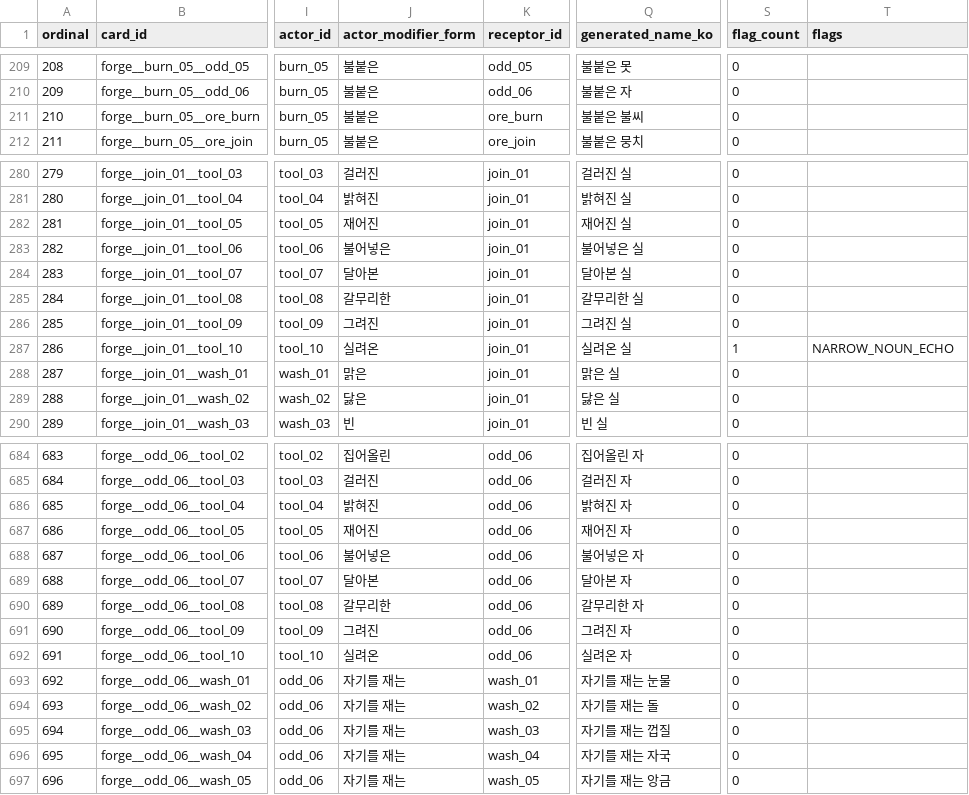
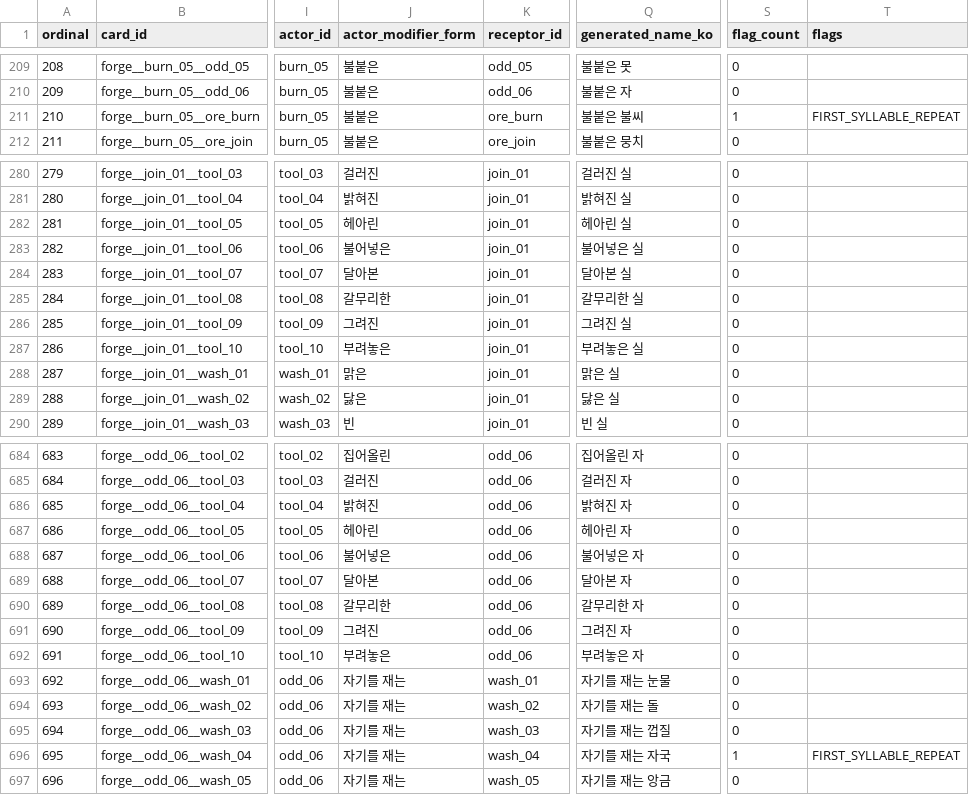
Before and after one commit to wwdbsh/fictor, a CSV file: docs/reviews/name-review.generated.csv, drawn as a sheet; only a part is shown, gaps mark what is left out; the diff covers the shown part only; the diff names each change by its address in the sheet, - before the commit and + after, or states it on an @@ line.

Commit message:
feat(data): rebaseline partial name review

```diff
--- a/docs/reviews/name-review.generated.csv
+++ b/docs/reviews/name-review.generated.csv
-S211 (flag_count): 0
+S211 (flag_count): 1
-T211 (flags): (empty)
+T211 (flags): FIRST_SYLLABLE_REPEAT
-J282 (actor_modifier_form): 재어진
+J282 (actor_modifier_form): 헤아린
-Q282 (generated_name_ko): 재어진 실
+Q282 (generated_name_ko): 헤아린 실
-J287 (actor_modifier_form): 실려온
+J287 (actor_modifier_form): 부려놓은
-Q287 (generated_name_ko): 실려온 실
+Q287 (generated_name_ko): 부려놓은 실
-S287 (flag_count): 1
+S287 (flag_count): 0
-T287 (flags): NARROW_NOUN_ECHO
+T287 (flags): (empty)
-J687 (actor_modifier_form): 재어진
+J687 (actor_modifier_form): 헤아린
-Q687 (generated_name_ko): 재어진 자
+Q687 (generated_name_ko): 헤아린 자
-J692 (actor_modifier_form): 실려온
+J692 (actor_modifier_form): 부려놓은
-Q692 (generated_name_ko): 실려온 자
+Q692 (generated_name_ko): 부려놓은 자
-S696 (flag_count): 0
+S696 (flag_count): 1
-T696 (flags): (empty)
+T696 (flags): FIRST_SYLLABLE_REPEAT
```
Also changed, not shown: 184 edited cells elsewhere in this file, 11 other files.
